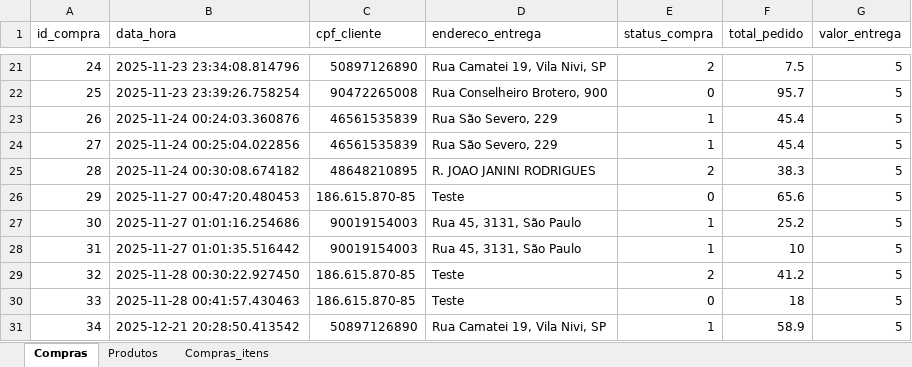
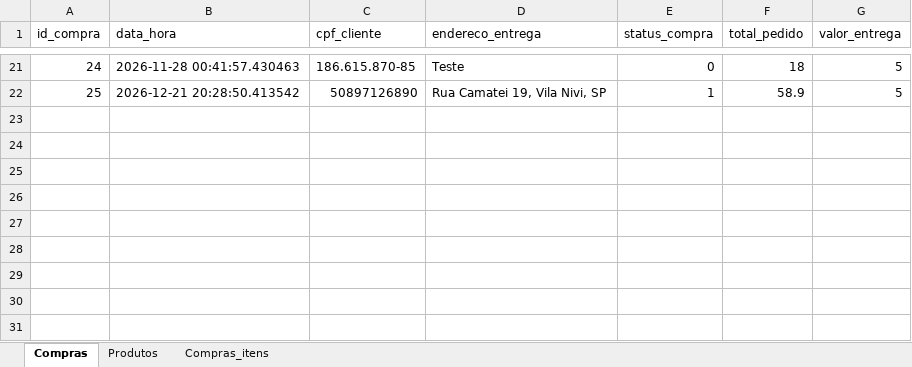
Before and after one commit to Joaovict07/mobile_quipaes, an Excel workbook: quipaesapp/assets/Dados_Api_Quipaes.xlsx, sheet Compras, drawn as a sheet; only a part is shown, gaps mark what is left out; values as stored, in another font and other column widths than the file's, no borders; charts and pictures not drawn; the diff covers the shown part only; the diff names each change by its address in the sheet, - before the commit and + after, or states it on an @@ line.

```diff
--- a/quipaesapp/assets/Dados_Api_Quipaes.xlsx (sheet Compras)
+++ b/quipaesapp/assets/Dados_Api_Quipaes.xlsx (sheet Compras)
-B21 (data_hora): 2025-11-23 23:34:08.814796
+B21 (data_hora): 2026-11-28 00:41:57.430463
-C21 (cpf_cliente): 50897126890
+C21 (cpf_cliente): 186.615.870-85
-D21 (endereco_entrega): Rua Camatei 19, Vila Nivi, SP
+D21 (endereco_entrega): Teste
-E21 (status_compra): 2
+E21 (status_compra): 0
-F21 (total_pedido): 7.5
+F21 (total_pedido): 18
-B22 (data_hora): 2025-11-23 23:39:26.758254
+B22 (data_hora): 2026-12-21 20:28:50.413542
-C22 (cpf_cliente): 90472265008
+C22 (cpf_cliente): 50897126890
-D22 (endereco_entrega): Rua Conselheiro Brotero, 900
+D22 (endereco_entrega): Rua Camatei 19, Vila Nivi, SP
-E22 (status_compra): 0
+E22 (status_compra): 1
-F22 (total_pedido): 95.7
+F22 (total_pedido): 58.9
-row 23: 26 | 2025-11-24 00:24:03.360876 | 46561535839 | Rua São Severo, 229 | 1 | 45.4 | 5
-row 24: 27 | 2025-11-24 00:25:04.022856 | 46561535839 | Rua São Severo, 229 | 1 | 45.4 | 5
-row 25: 28 | 2025-11-24 00:30:08.674182 | 48648210895 | R. JOAO JANINI RODRIGUES | 2 | 38.3 | 5
-row 26: 29 | 2025-11-27 00:47:20.480453 | 186.615.870-85 | Teste | 0 | 65.6 | 5
-row 27: 30 | 2025-11-27 01:01:16.254686 | 90019154003 | Rua 45, 3131, São Paulo | 1 | 25.2 | 5
-row 28: 31 | 2025-11-27 01:01:35.516442 | 90019154003 | Rua 45, 3131, São Paulo | 1 | 10 | 5
-row 29: 32 | 2025-11-28 00:30:22.927450 | 186.615.870-85 | Teste | 2 | 41.2 | 5
-row 30: 33 | 2025-11-28 00:41:57.430463 | 186.615.870-85 | Teste | 0 | 18 | 5
-row 31: 34 | 2025-12-21 20:28:50.413542 | 50897126890 | Rua Camatei 19, Vila Nivi, SP | 1 | 58.9 | 5
```
Also changed, not shown: 71 edited cells elsewhere in this sheet, charts or pictures.
